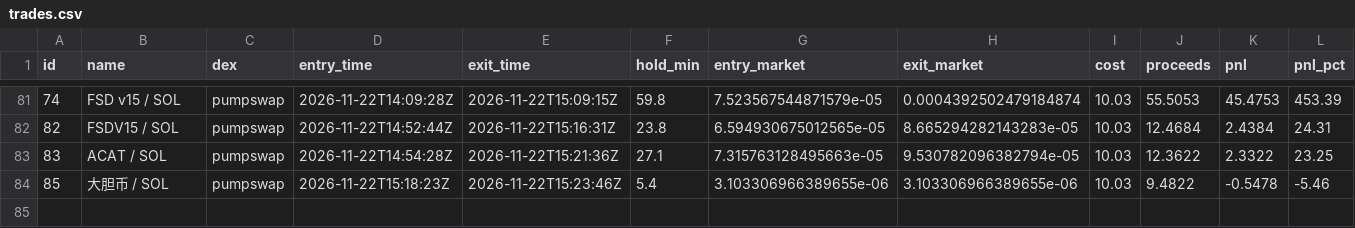
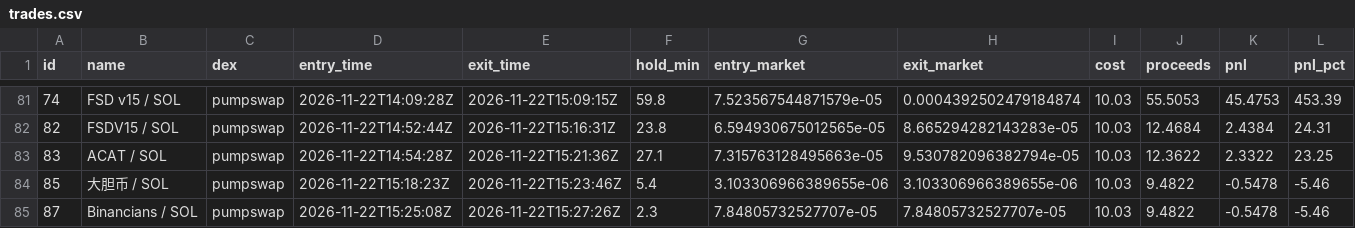
Before and after one commit to pigadasdimitris-alt/meme-paper-bot, a CSV file: docs/trades.csv, drawn as a sheet; only a part is shown, gaps mark what is left out; rows hold the shown columns only; the diff names each change by its address in the sheet, - before the commit and + after, or states it on an @@ line.

```diff
--- a/docs/trades.csv
+++ b/docs/trades.csv
+row 85: 87 | Binancians / SOL | pumpswap | 2026-11-22T15:25:08Z | 2026-11-22T15:27:26Z | 2.3 | 7.84805732527707e-05 | 7.84805732527707e-05 | 10.03 | 9.4822 | -0.5478 | -5.46
```
Also changed, not shown: 3 other files.
